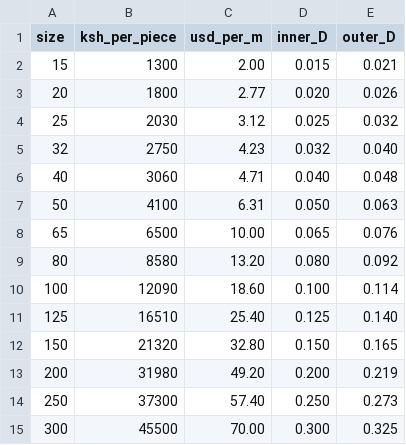
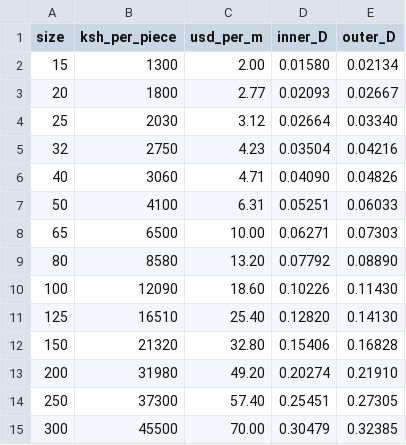
Before and after one commit to areebahmed401/aa-engineering-toolkit, a CSV file: utils/Catalogs/pipe catalog.csv, drawn as a sheet.

```diff
--- a/utils/Catalogs/pipe catalog.csv
+++ b/utils/Catalogs/pipe catalog.csv
@@ -1,15 +1,15 @@
 size,ksh_per_piece,usd_per_m,inner_D,outer_D
-15,1300,2.00,0.015,0.021
-20,1800,2.77,0.020,0.026
-25,2030,3.12,0.025,0.032
-32,2750,4.23,0.032,0.040
-40,3060,4.71,0.040,0.048
-50,4100,6.31,0.050,0.063
-65,6500,10.00,0.065,0.076
-80,8580,13.20,0.080,0.092
-100,12090,18.60,0.100,0.114
-125,16510,25.40,0.125,0.140
-150,21320,32.80,0.150,0.165
-200,31980,49.20,0.200,0.219
-250,37300,57.40,0.250,0.273
-300,45500,70.00,0.300,0.325
+15,1300,2.00,0.01580,0.02134
+20,1800,2.77,0.02093,0.02667
+25,2030,3.12,0.02664,0.03340
+32,2750,4.23,0.03504,0.04216
+40,3060,4.71,0.04090,0.04826
+50,4100,6.31,0.05251,0.06033
+65,6500,10.00,0.06271,0.07303
+80,8580,13.20,0.07792,0.08890
+100,12090,18.60,0.10226,0.11430
+125,16510,25.40,0.12820,0.14130
+150,21320,32.80,0.15406,0.16828
+200,31980,49.20,0.20274,0.21910
+250,37300,57.40,0.25451,0.27305
+300,45500,70.00,0.30479,0.32385
```
Also changed, not shown: 5 other files.
